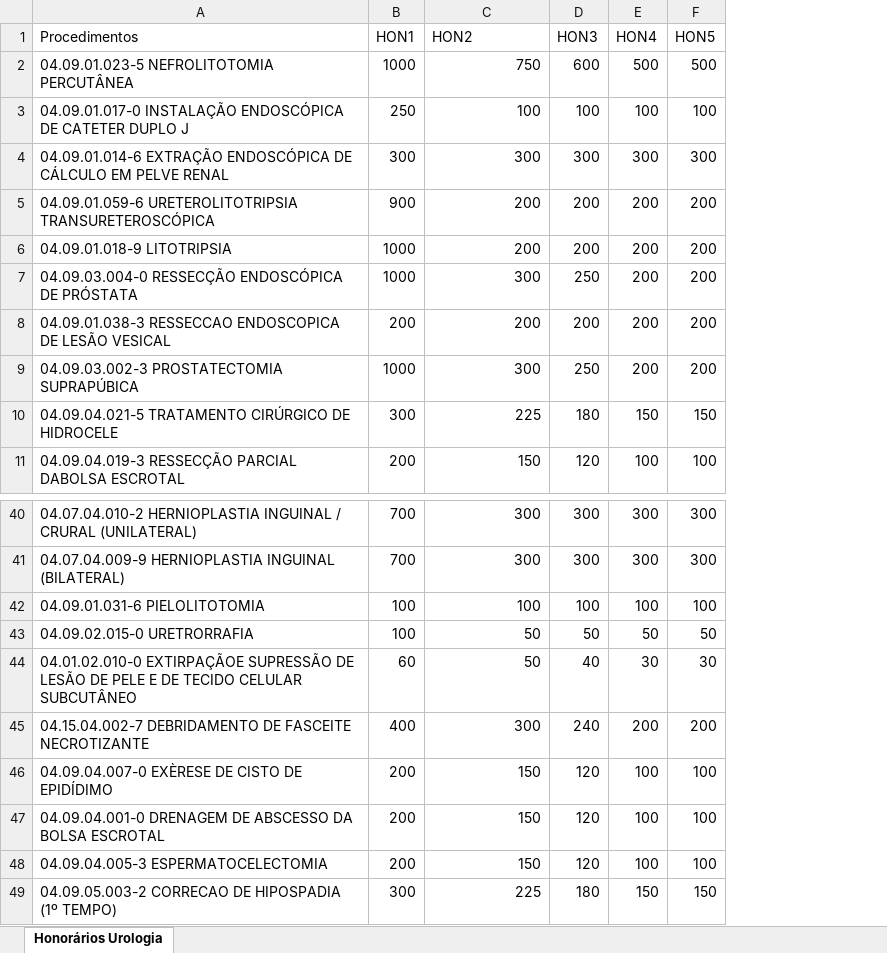
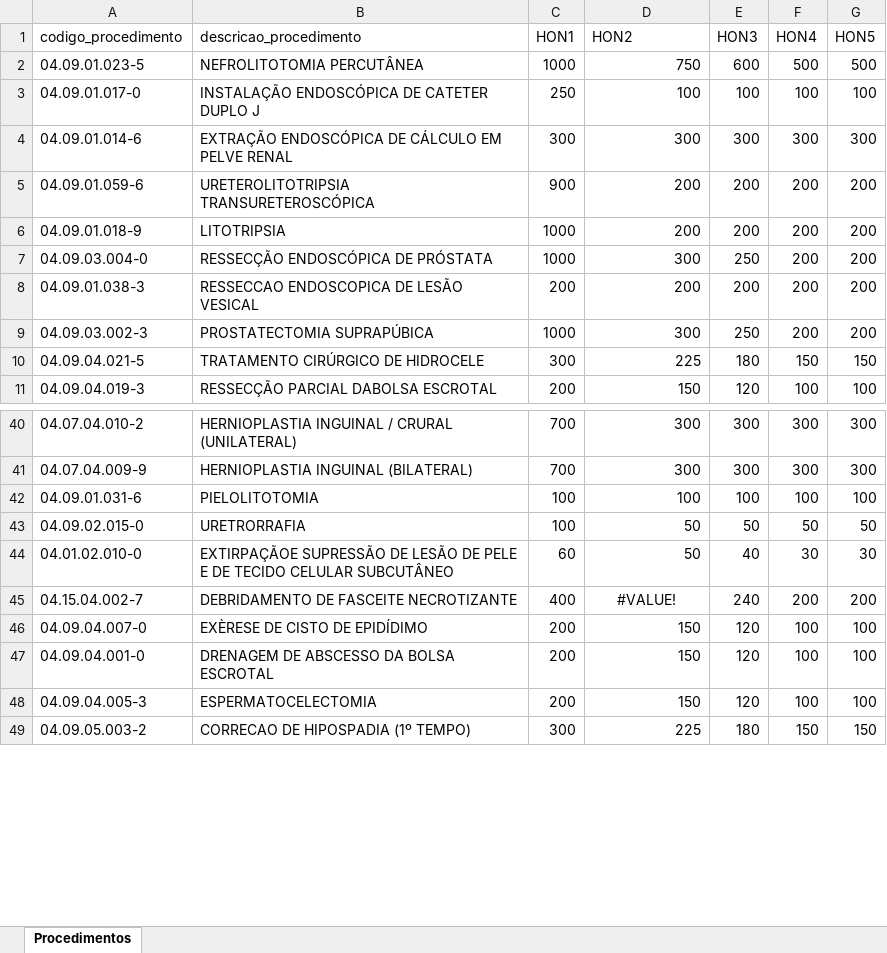
Before and after one commit to andrecordeiro89/SigtapSync, an Excel workbook: VBA UROLOGIA.xlsx, sheet Procedimentos, drawn as a sheet; only a part is shown, gaps mark what is left out; values as stored, in another font and other column widths than the file's, no borders; removed rows and columns are numbered as before the commit, all else as after; the diff names each change by its address in the sheet, - before the commit and + after, or states it on an @@ line.

```diff
--- a/VBA UROLOGIA.xlsx (sheet Procedimentos)
+++ b/VBA UROLOGIA.xlsx (sheet Procedimentos)
-sheet tab: Honorários Urologia
+sheet tab: Procedimentos
-column A (Procedimentos), rows 2-11: 04.09.01.023-5 NEFROLITOTOMIA PERCUTÂNEA | 04.09.01.017-0 INSTALAÇÃO ENDOSCÓPICA DE CATETER DUPLO J | 04.09.01.014-6 EXTRAÇÃO ENDOSCÓPICA DE CÁLCULO EM PELVE RENAL | 04.09.01.059-6 URETEROLITOTRIPSIA TRANSURETEROSCÓPICA | 04.09.01.018-9 LITOTRIPSIA | 04.09.03.004-0 RESSECÇÃO ENDOSCÓPICA DE PRÓSTATA | 04.09.01.038-3 RESSECCAO ENDOSCOPICA DE LESÃO VESICAL | 04.09.03.002-3 PROSTATECTOMIA SUPRAPÚBICA | 04.09.04.021-5 TRATAMENTO CIRÚRGICO DE HIDROCELE | 04.09.04.019-3 RESSECÇÃO PARCIAL DABOLSA ESCROTAL; rows 40-49: 04.07.04.010-2 HERNIOPLASTIA INGUINAL / CRURAL (UNILATERAL) | 04.07.04.009-9 HERNIOPLASTIA INGUINAL (BILATERAL) | 04.09.01.031-6 PIELOLITOTOMIA | 04.09.02.015-0 URETRORRAFIA | 04.01.02.010-0 EXTIRPAÇÃOE SUPRESSÃO DE LESÃO DE PELE E DE TECIDO CELULAR SUBCUTÂNEO | 04.15.04.002-7 DEBRIDAMENTO DE FASCEITE NECROTIZANTE | 04.09.04.007-0 EXÈRESE DE CISTO DE EPIDÍDIMO | 04.09.04.001-0 DRENAGEM DE ABSCESSO DA BOLSA ESCROTAL | 04.09.04.005-3 ESPERMATOCELECTOMIA | 04.09.05.003-2 CORRECAO DE HIPOSPADIA (1º TEMPO)
+column A (codigo_procedimento), rows 2-11: 04.09.01.023-5 | 04.09.01.017-0 | 04.09.01.014-6 | 04.09.01.059-6 | 04.09.01.018-9 | 04.09.03.004-0 | 04.09.01.038-3 | 04.09.03.002-3 | 04.09.04.021-5 | 04.09.04.019-3; rows 40-49: 04.07.04.010-2 | 04.07.04.009-9 | 04.09.01.031-6 | 04.09.02.015-0 | 04.01.02.010-0 | 04.15.04.002-7 | 04.09.04.007-0 | 04.09.04.001-0 | 04.09.04.005-3 | 04.09.05.003-2
+column B (descricao_procedimento), rows 2-11: NEFROLITOTOMIA PERCUTÂNEA | INSTALAÇÃO ENDOSCÓPICA DE CATETER DUPLO J | EXTRAÇÃO ENDOSCÓPICA DE CÁLCULO EM PELVE RENAL | URETEROLITOTRIPSIA TRANSURETEROSCÓPICA | LITOTRIPSIA | RESSECÇÃO ENDOSCÓPICA DE PRÓSTATA | RESSECCAO ENDOSCOPICA DE LESÃO VESICAL | PROSTATECTOMIA SUPRAPÚBICA | TRATAMENTO CIRÚRGICO DE HIDROCELE | RESSECÇÃO PARCIAL DABOLSA ESCROTAL; rows 40-49: HERNIOPLASTIA INGUINAL / CRURAL (UNILATERAL) | HERNIOPLASTIA INGUINAL (BILATERAL) | PIELOLITOTOMIA | URETRORRAFIA | EXTIRPAÇÃOE SUPRESSÃO DE LESÃO DE PELE E DE TECIDO CELULAR SUBCUTÂNEO | DEBRIDAMENTO DE FASCEITE NECROTIZANTE | EXÈRESE DE CISTO DE EPIDÍDIMO | DRENAGEM DE ABSCESSO DA BOLSA ESCROTAL | ESPERMATOCELECTOMIA | CORRECAO DE HIPOSPADIA (1º TEMPO)
-D45 (HON2): 300
+D45 (HON2): #VALUE!
-D45 alignment: right
+D45 alignment: center
```
Also changed, not shown: 4 other files.
